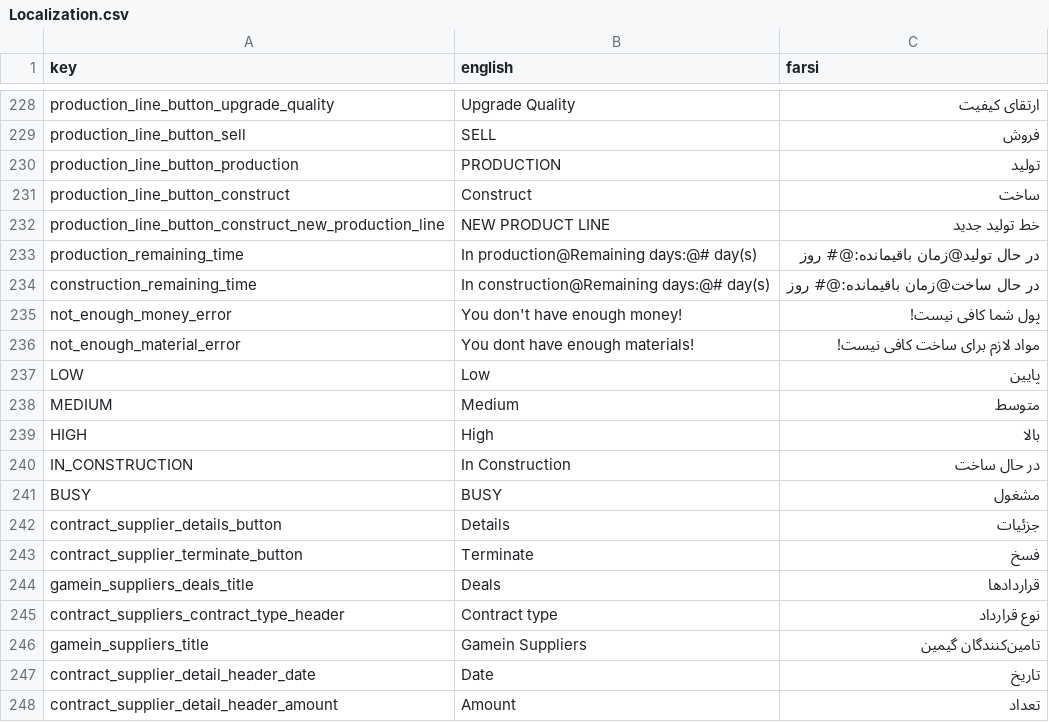
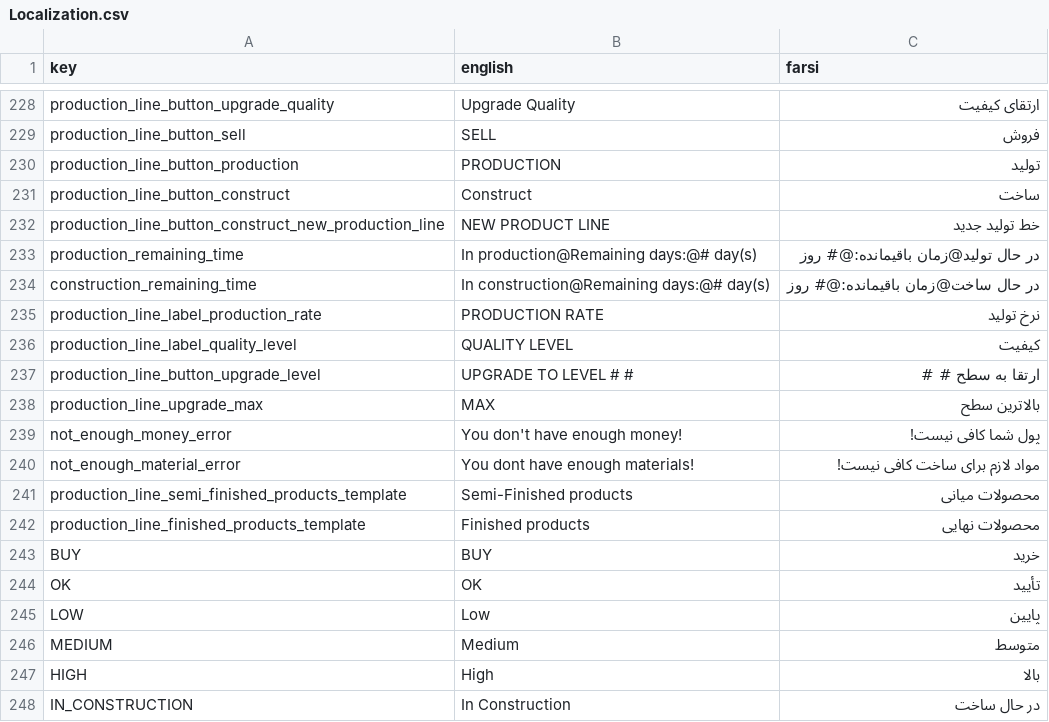
Before and after one commit to GameinSharif/Gamein2021-Client, a CSV file: Assets/Resources/Localization/Localization.csv, drawn as a sheet; only a part is shown, gaps mark what is left out; the shorter side is filled out with more unchanged rows.

Commit message:
-production line UI

```diff
--- a/Assets/Resources/Localization/Localization.csv
+++ b/Assets/Resources/Localization/Localization.csv
@@ -234,4 +234,12 @@
 "construction_remaining_time","In construction@Remaining days:@# day(s)","در حال ساخت@زمان باقیمانده:@# روز"
+"production_line_label_production_rate","PRODUCTION RATE","نرخ تولید"
+"production_line_label_quality_level","QUALITY LEVEL","کیفیت"
+"production_line_button_upgrade_level","UPGRADE TO LEVEL #   #","ارتقا به سطح #   #"
+"production_line_upgrade_max","MAX","بالاترین سطح"
 "not_enough_money_error","You don't have enough money!","پول شما کافی نیست!"
 "not_enough_material_error","You dont have enough materials!","مواد لازم برای ساخت کافی نیست!"
+"production_line_semi_finished_products_template","Semi-Finished products","محصولات میانی"
+"production_line_finished_products_template","Finished products","محصولات نهایی"
+"BUY","BUY","خرید"
+"OK","OK","تأیید"
 "LOW","Low","پایین"
```
Also changed, not shown: 18 other files.
